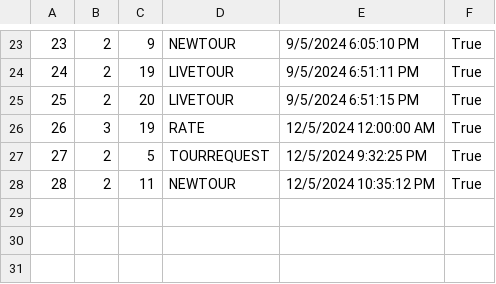
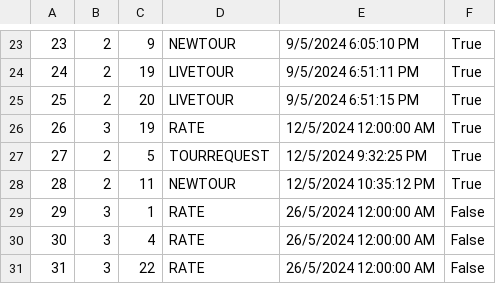
Before and after one commit to kzi-nastava/sims-ra-2024-group-5-team-d, a CSV file: Resources/Data/notifications.csv, drawn as a sheet; only a part is shown, gaps mark what is left out; the diff names each change by its address in the sheet, - before the commit and + after, or states it on an @@ line.

```diff
--- a/Resources/Data/notifications.csv
+++ b/Resources/Data/notifications.csv
+row 29: 29 | 3 | 1 | RATE | 26/5/2024 12:00:00 AM | False
+row 30: 30 | 3 | 4 | RATE | 26/5/2024 12:00:00 AM | False
+row 31: 31 | 3 | 22 | RATE | 26/5/2024 12:00:00 AM | False
```
Also changed, not shown: Resources/Data/accommodationRatings.csv, Resources/Data/accommodationReservations.csv, 16 other files.
